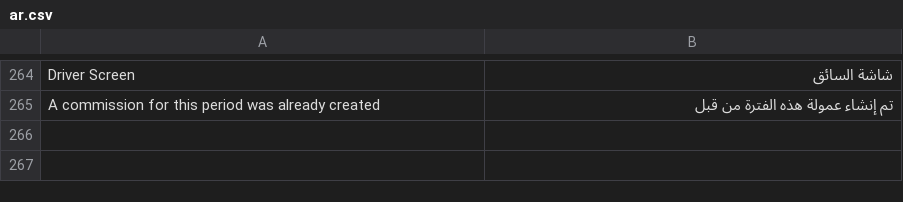
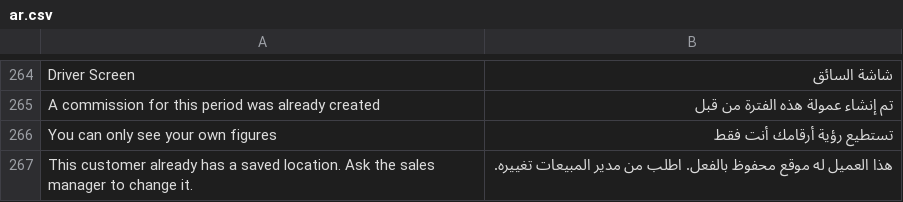
Before and after one commit to tarekahmedabdelsabour-dev/ledgerx-sales, a CSV file: ledgerx_sales/translations/ar.csv, drawn as a sheet; only a part is shown, gaps mark what is left out; the diff names each change by its address in the sheet, - before the commit and + after, or states it on an @@ line.

```diff
--- a/ledgerx_sales/translations/ar.csv
+++ b/ledgerx_sales/translations/ar.csv
+row 266: You can only see your own figures | تستطيع رؤية أرقامك أنت فقط
+row 267: This customer already has a saved location. Ask the sales manager to change it. | هذا العميل له موقع محفوظ بالفعل. اطلب من مدير المبيعات تغييره.
```
Also changed, not shown: 5 other files.
